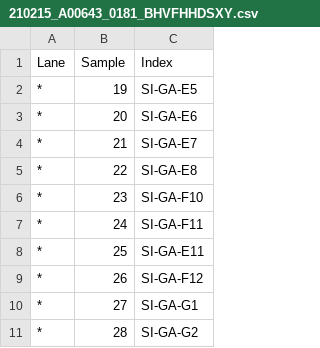
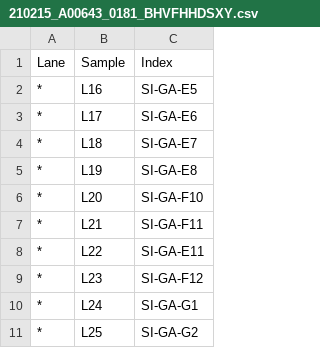
Before and after one commit to saliba-lab/covid19-bal-atlas-integration, a CSV file: docs/samplesheets/210215_A00643_0181_BHVFHHDSXY.csv, drawn as a sheet.

```diff
--- a/docs/samplesheets/210215_A00643_0181_BHVFHHDSXY.csv
+++ b/docs/samplesheets/210215_A00643_0181_BHVFHHDSXY.csv
@@ -1,11 +1,11 @@
 "Lane","Sample","Index"
-"*",19,"SI-GA-E5"
-"*",20,"SI-GA-E6"
-"*",21,"SI-GA-E7"
-"*",22,"SI-GA-E8"
-"*",23,"SI-GA-F10"
-"*",24,"SI-GA-F11"
-"*",25,"SI-GA-E11"
-"*",26,"SI-GA-F12"
-"*",27,"SI-GA-G1"
-"*",28,"SI-GA-G2"
+"*","L16","SI-GA-E5"
+"*","L17","SI-GA-E6"
+"*","L18","SI-GA-E7"
+"*","L19","SI-GA-E8"
+"*","L20","SI-GA-F10"
+"*","L21","SI-GA-F11"
+"*","L22","SI-GA-E11"
+"*","L23","SI-GA-F12"
+"*","L24","SI-GA-G1"
+"*","L25","SI-GA-G2"
```
Also changed, not shown: docs/samplesheets/221014_A00643_0567_AHYMN3DSX3.csv, 5 other files.
